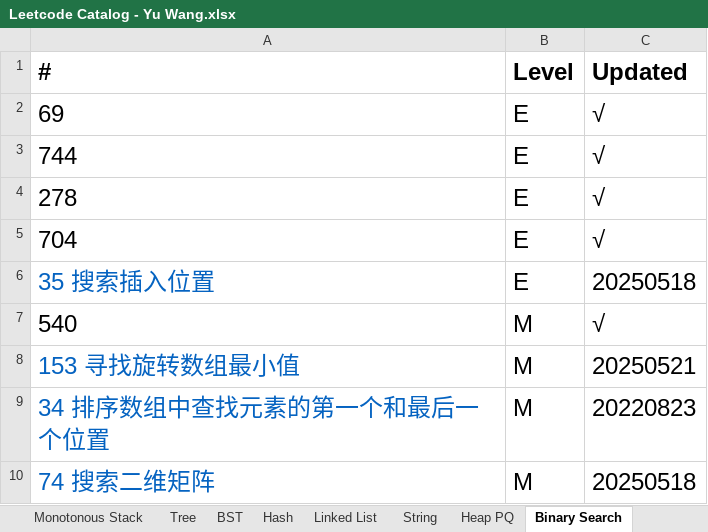
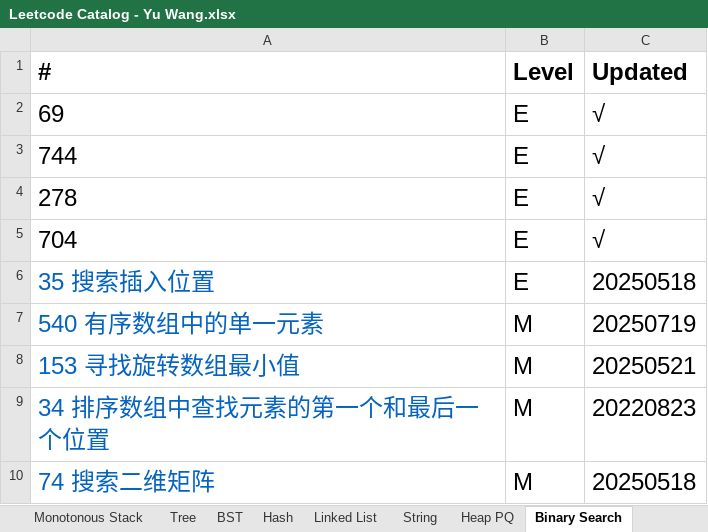
Before and after one commit to chriswang27/MyStudyNotes, an Excel workbook: Algorithms/Leetcode/Leetcode Catalog - Yu Wang.xlsx, sheet Binary Search, drawn as a sheet; only a part is shown; values as stored, in another font and other column widths than the file's, no borders; removed rows and columns are numbered as before the commit, all else as after; the diff names each change by its address in the sheet, - before the commit and + after, or states it on an @@ line.

```diff
--- a/Algorithms/Leetcode/Leetcode Catalog - Yu Wang.xlsx (sheet Binary Search)
+++ b/Algorithms/Leetcode/Leetcode Catalog - Yu Wang.xlsx (sheet Binary Search)
-row 7: 540 | M | √
+row 7: 540 有序数组中的单一元素 | M | 20250719
```
Also changed, not shown: sheet Greedy, sheet Graph, sheet Heap PQ, sheet Backtrack, sheet Hash, sheet Simulation, 1 more sheet, 1 other file.
